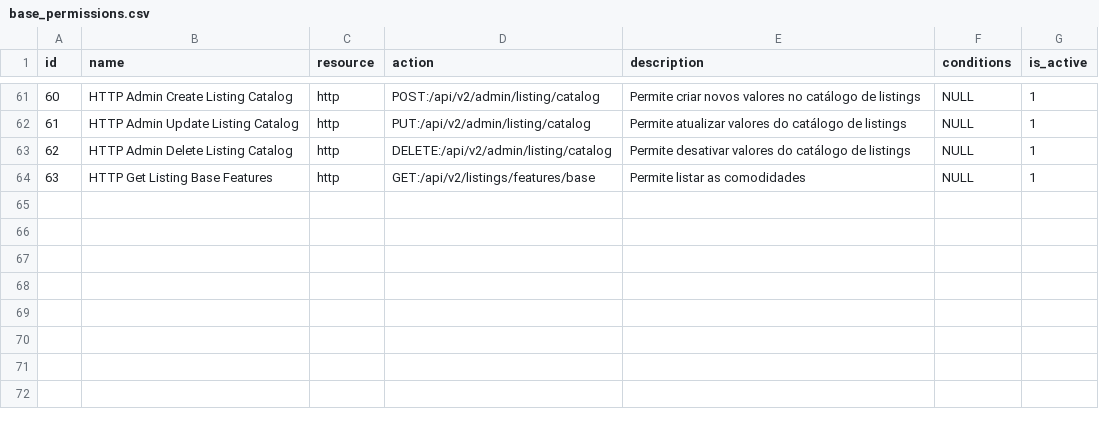
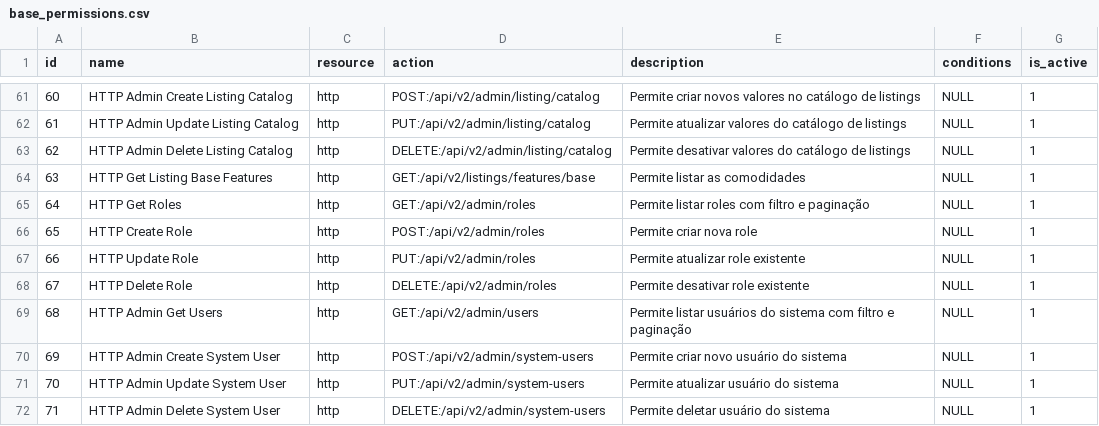
Before and after one commit to projeto-toq/toq_server, a CSV file: data/base_permissions.csv, drawn as a sheet; only a part is shown, gaps mark what is left out.

Commit message:
feat: Add role management permissions and update listing permissions in CSV files

```diff
--- a/data/base_permissions.csv
+++ b/data/base_permissions.csv
@@ -64 +64,9 @@ id;name;resource;action;description;conditions;is_active
 63;HTTP Get Listing Base Features;http;GET:/api/v2/listings/features/base;Permite listar as comodidades;NULL;1
+64;HTTP Get Roles;http;GET:/api/v2/admin/roles;Permite listar roles com filtro e paginação;NULL;1
+65;HTTP Create Role;http;POST:/api/v2/admin/roles;Permite criar nova role;NULL;1
+66;HTTP Update Role;http;PUT:/api/v2/admin/roles;Permite atualizar role existente;NULL;1
+67;HTTP Delete Role;http;DELETE:/api/v2/admin/roles;Permite desativar role existente;NULL;1
+68;HTTP Admin Get Users;http;GET:/api/v2/admin/users;Permite listar usuários do sistema com filtro e paginação;NULL;1
+69;HTTP Admin Create System User;http;POST:/api/v2/admin/system-users;Permite criar novo usuário do sistema;NULL;1
+70;HTTP Admin Update System User;http;PUT:/api/v2/admin/system-users;Permite atualizar usuário do sistema;NULL;1
+71;HTTP Admin Delete System User;http;DELETE:/api/v2/admin/system-users;Permite deletar usuário do sistema;NULL;1
```
Also changed, not shown: data/base_role_permissions.csv.
